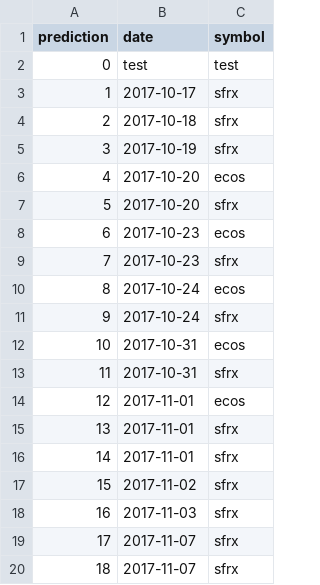
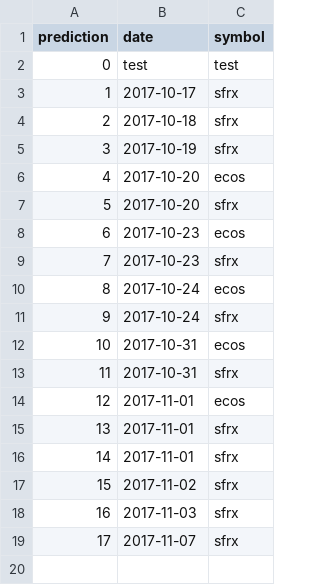
Before and after one commit to schustda/small_cap_predictor, a CSV file: log/prediction_log.csv, drawn as a sheet.

Commit message:
updated log

```diff
--- a/log/prediction_log.csv
+++ b/log/prediction_log.csv
@@ -19,2 +19 @@ prediction,date,symbol
 17,2017-11-07,sfrx
-18,2017-11-07,sfrx
```
